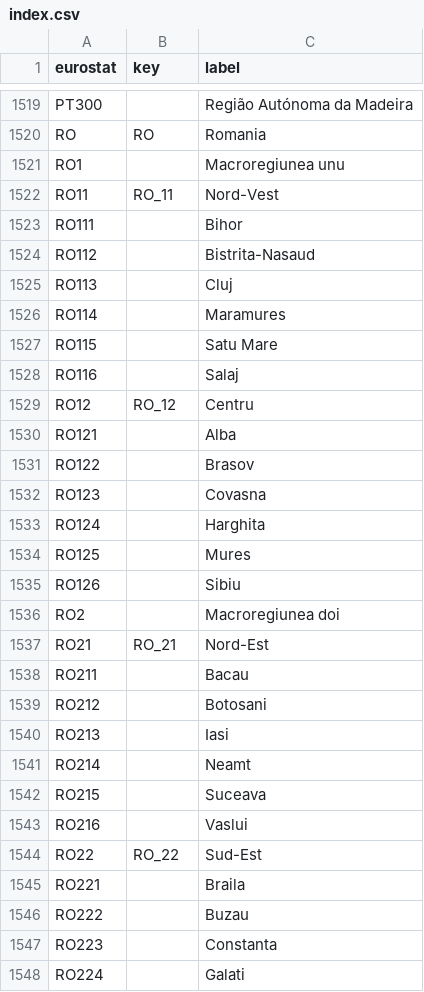
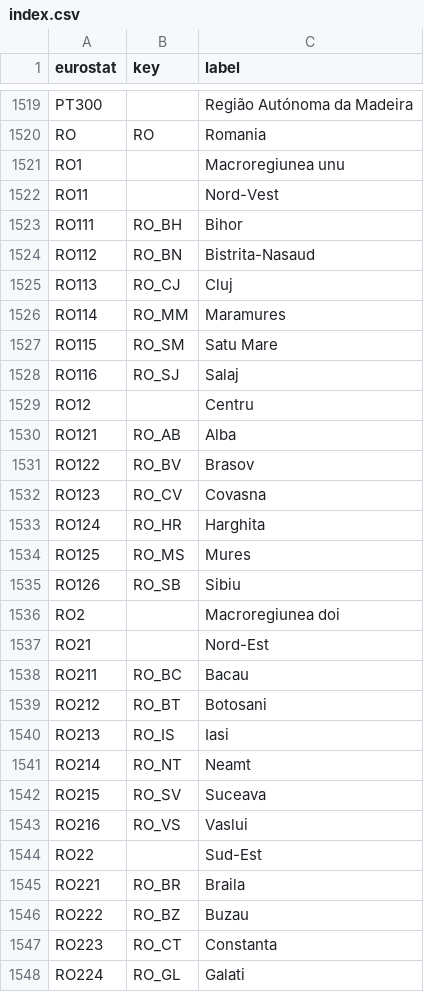
Before and after one commit to GoogleCloudPlatform/covid-19-open-data, a CSV file: src/data/eurostat/index.csv, drawn as a sheet; only a part is shown, gaps mark what is left out; the diff covers the shown part only.

```diff
--- a/src/data/eurostat/index.csv
+++ b/src/data/eurostat/index.csv
@@ -1521,28 +1521,28 @@ RO,RO,Romania
 RO1,,Macroregiunea unu
-RO11,RO_11,Nord-Vest
-RO111,,Bihor
-RO112,,Bistrita-Nasaud
-RO113,,Cluj
-RO114,,Maramures
-RO115,,Satu Mare
-RO116,,Salaj
-RO12,RO_12,Centru
-RO121,,Alba
-RO122,,Brasov
-RO123,,Covasna
-RO124,,Harghita
-RO125,,Mures
-RO126,,Sibiu
+RO11,,Nord-Vest
+RO111,RO_BH,Bihor
+RO112,RO_BN,Bistrita-Nasaud
+RO113,RO_CJ,Cluj
+RO114,RO_MM,Maramures
+RO115,RO_SM,Satu Mare
+RO116,RO_SJ,Salaj
+RO12,,Centru
+RO121,RO_AB,Alba
+RO122,RO_BV,Brasov
+RO123,RO_CV,Covasna
+RO124,RO_HR,Harghita
+RO125,RO_MS,Mures
+RO126,RO_SB,Sibiu
 RO2,,Macroregiunea doi
-RO21,RO_21,Nord-Est
-RO211,,Bacau
-RO212,,Botosani
-RO213,,Iasi
-RO214,,Neamt
-RO215,,Suceava
-RO216,,Vaslui
-RO22,RO_22,Sud-Est
-RO221,,Braila
-RO222,,Buzau
-RO223,,Constanta
-RO224,,Galati
+RO21,,Nord-Est
+RO211,RO_BC,Bacau
+RO212,RO_BT,Botosani
+RO213,RO_IS,Iasi
+RO214,RO_NT,Neamt
+RO215,RO_SV,Suceava
+RO216,RO_VS,Vaslui
+RO22,,Sud-Est
+RO221,RO_BR,Braila
+RO222,RO_BZ,Buzau
+RO223,RO_CT,Constanta
+RO224,RO_GL,Galati
```
Also changed, not shown: 13 edited cells elsewhere in this file, src/data/knowledge_graph.csv, 5 other files.
